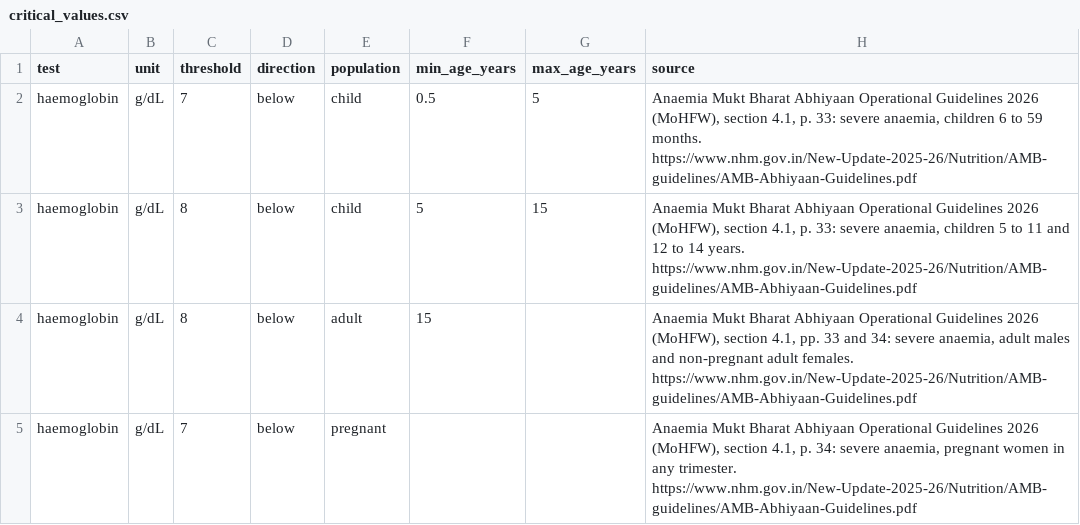
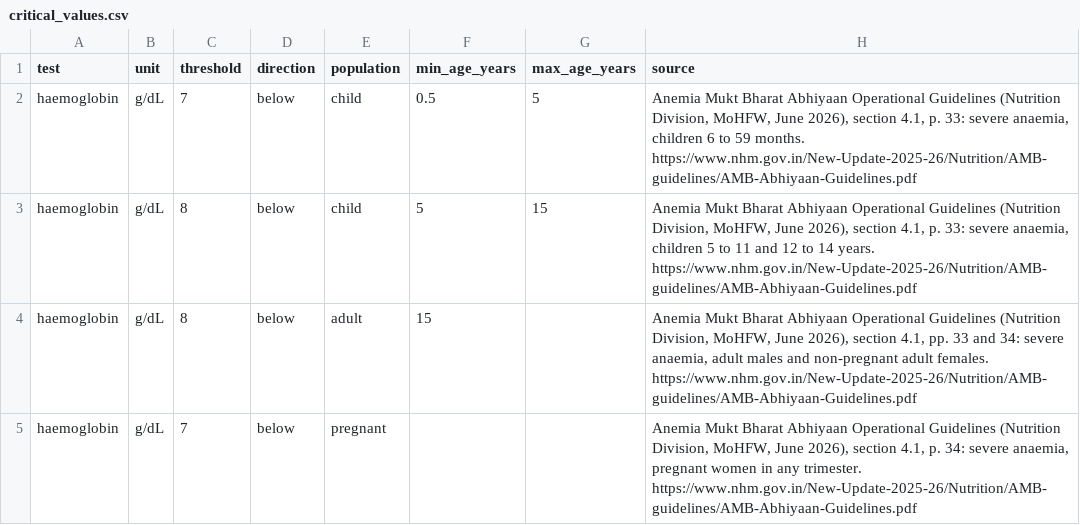
Before and after one commit to arhamgarg/Chhaaya, a CSV file: data/critical_values.csv, drawn as a sheet.

```diff
--- a/data/critical_values.csv
+++ b/data/critical_values.csv
@@ -1,5 +1,5 @@
 test,unit,threshold,direction,population,min_age_years,max_age_years,source
-haemoglobin,g/dL,7,below,child,0.5,5,"Anaemia Mukt Bharat Abhiyaan Operational Guidelines 2026 (MoHFW), section 4.1, p. 33: severe anaemia, children 6 to 59 months. https://www.nhm.gov.in/New-Update-2025-26/Nutrition/AMB-guidelines/AMB-Abhiyaan-Guidelines.pdf"
-haemoglobin,g/dL,8,below,child,5,15,"Anaemia Mukt Bharat Abhiyaan Operational Guidelines 2026 (MoHFW), section 4.1, p. 33: severe anaemia, children 5 to 11 and 12 to 14 years. https://www.nhm.gov.in/New-Update-2025-26/Nutrition/AMB-guidelines/AMB-Abhiyaan-Guidelines.pdf"
-haemoglobin,g/dL,8,below,adult,15,,"Anaemia Mukt Bharat Abhiyaan Operational Guidelines 2026 (MoHFW), section 4.1, pp. 33 and 34: severe anaemia, adult males and non-pregnant adult females. https://www.nhm.gov.in/New-Update-2025-26/Nutrition/AMB-guidelines/AMB-Abhiyaan-Guidelines.pdf"
-haemoglobin,g/dL,7,below,pregnant,,,"Anaemia Mukt Bharat Abhiyaan Operational Guidelines 2026 (MoHFW), section 4.1, p. 34: severe anaemia, pregnant women in any trimester. https://www.nhm.gov.in/New-Update-2025-26/Nutrition/AMB-guidelines/AMB-Abhiyaan-Guidelines.pdf"
+haemoglobin,g/dL,7,below,child,0.5,5,"Anemia Mukt Bharat Abhiyaan Operational Guidelines (Nutrition Division, MoHFW, June 2026), section 4.1, p. 33: severe anaemia, children 6 to 59 months. https://www.nhm.gov.in/New-Update-2025-26/Nutrition/AMB-guidelines/AMB-Abhiyaan-Guidelines.pdf"
+haemoglobin,g/dL,8,below,child,5,15,"Anemia Mukt Bharat Abhiyaan Operational Guidelines (Nutrition Division, MoHFW, June 2026), section 4.1, p. 33: severe anaemia, children 5 to 11 and 12 to 14 years. https://www.nhm.gov.in/New-Update-2025-26/Nutrition/AMB-guidelines/AMB-Abhiyaan-Guidelines.pdf"
+haemoglobin,g/dL,8,below,adult,15,,"Anemia Mukt Bharat Abhiyaan Operational Guidelines (Nutrition Division, MoHFW, June 2026), section 4.1, pp. 33 and 34: severe anaemia, adult males and non-pregnant adult females. https://www.nhm.gov.in/New-Update-2025-26/Nutrition/AMB-guidelines/AMB-Abhiyaan-Guidelines.pdf"
+haemoglobin,g/dL,7,below,pregnant,,,"Anemia Mukt Bharat Abhiyaan Operational Guidelines (Nutrition Division, MoHFW, June 2026), section 4.1, p. 34: severe anaemia, pregnant women in any trimester. https://www.nhm.gov.in/New-Update-2025-26/Nutrition/AMB-guidelines/AMB-Abhiyaan-Guidelines.pdf"
```
Also changed, not shown: data/lexicon_sources.csv, 1 other file.
